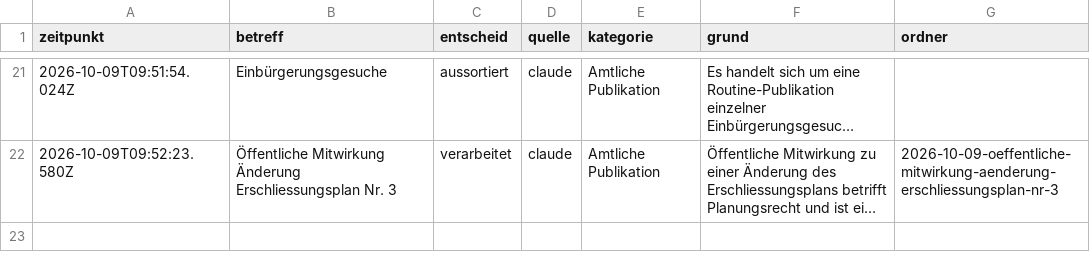
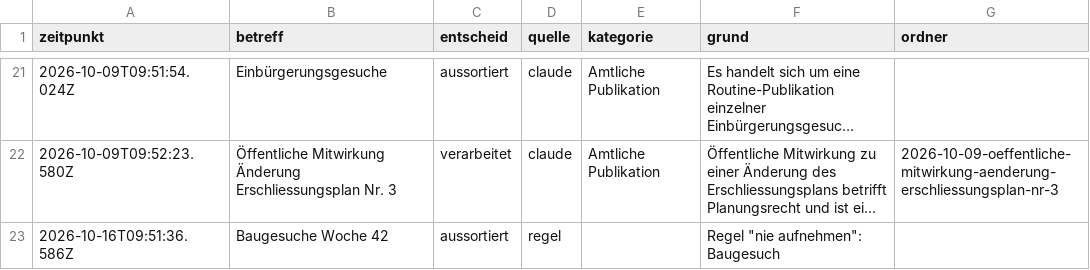
Before and after one commit to NeuralNiffler/5000ratshuus.ch, a CSV file: docs/pipeline-entscheide.csv, drawn as a sheet; only a part is shown, gaps mark what is left out; long unchanged cells end in …; the diff names each change by its address in the sheet, - before the commit and + after, or states it on an @@ line.

```diff
--- a/docs/pipeline-entscheide.csv
+++ b/docs/pipeline-entscheide.csv
+row 23: 2026-10-16T09:51:36.586Z | Baugesuche Woche 42 | aussortiert | regel |  | Regel "nie aufnehmen": Baugesuch
```
